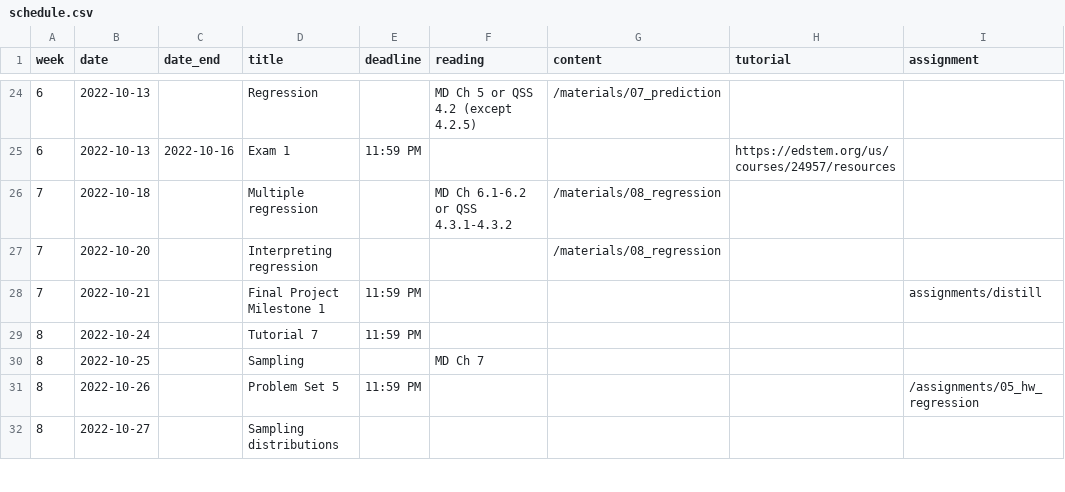
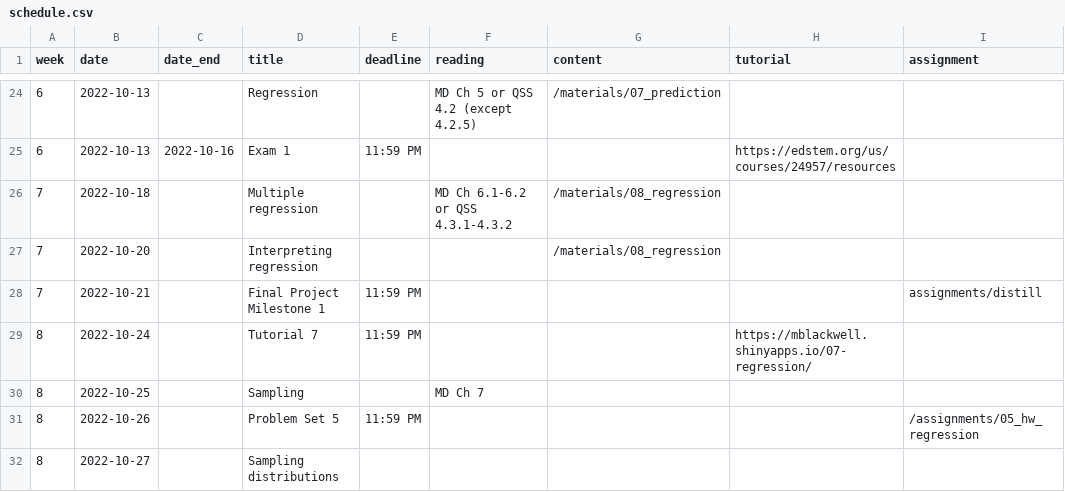
Before and after one commit to mattblackwell/gov50-f22-site, a CSV file: data/schedule.csv, drawn as a sheet; only a part is shown, gaps mark what is left out.

Commit message:
added tutorial 7

```diff
--- a/data/schedule.csv
+++ b/data/schedule.csv
@@ -28,3 +28,3 @@
 7,2022-10-21,,Final Project Milestone 1,11:59 PM,,,,assignments/distill
-8,2022-10-24,,Tutorial 7,11:59 PM,,,,
+8,2022-10-24,,Tutorial 7,11:59 PM,,,https://mblackwell.shinyapps.io/07-regression/,
 8,2022-10-25,,Sampling,,MD Ch 7,,,
```
Also changed, not shown: 3 other files.
